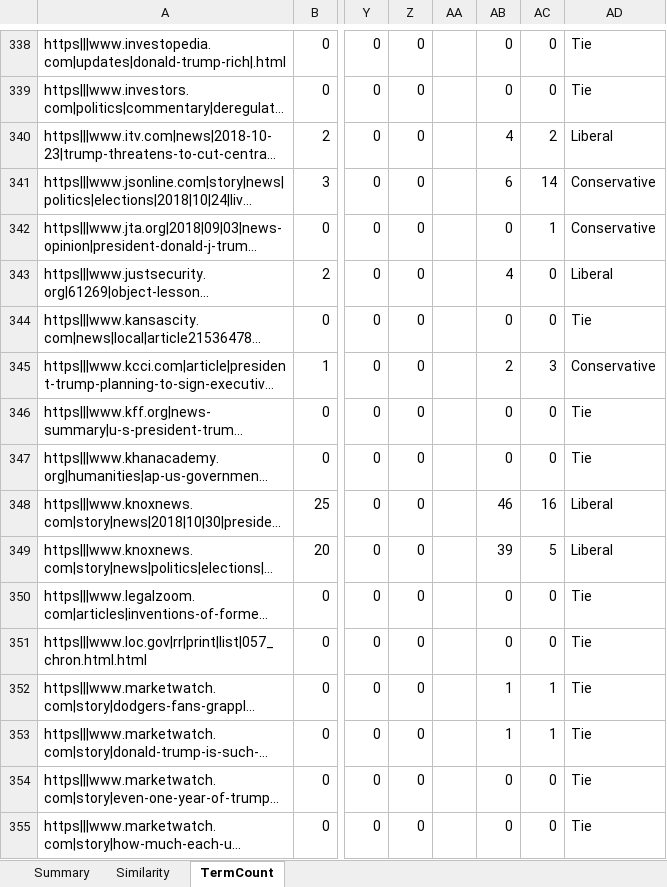
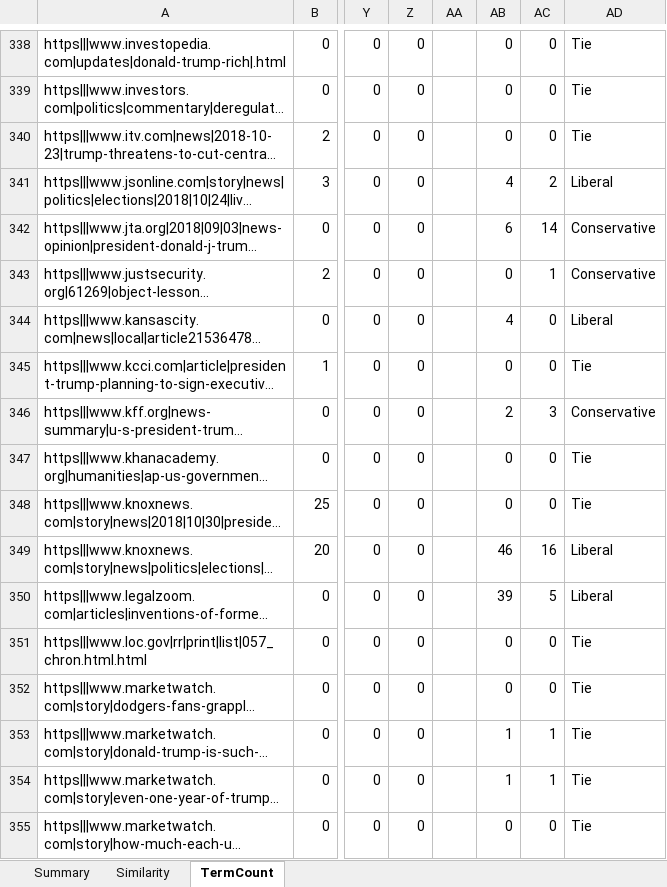
Before and after one commit to DAndreChampagne/CSC450, an Excel workbook: results/results.xlsx, sheet TermCount, drawn as a sheet; only a part is shown, gaps mark what is left out; long unchanged cells end in …; values as stored, in another font and other column widths than the file's, no borders; the diff covers the shown part only; the diff names each change by its address in the sheet, - before the commit and + after, or states it on an @@ line.

```diff
--- a/results/results.xlsx (sheet TermCount)
+++ b/results/results.xlsx (sheet TermCount)
-AB340: 4
+AB340: 0
-AC340: 2
+AC340: 0
-AD340: Liberal
+AD340: Tie
-AB341: 6
+AB341: 4
-AC341: 14
+AC341: 2
-AD341: Conservative
+AD341: Liberal
-AB342: 0
+AB342: 6
-AC342: 1
+AC342: 14
-AB343: 4
+AB343: 0
-AC343: 0
+AC343: 1
-AD343: Liberal
+AD343: Conservative
-AB344: 0
+AB344: 4
-AD344: Tie
+AD344: Liberal
-AB345: 2
+AB345: 0
-AC345: 3
+AC345: 0
-AD345: Conservative
+AD345: Tie
-AB346: 0
+AB346: 2
-AC346: 0
+AC346: 3
-AD346: Tie
+AD346: Conservative
-AB348: 46
+AB348: 0
-AC348: 16
+AC348: 0
-AD348: Liberal
+AD348: Tie
-AB349: 39
+AB349: 46
-AC349: 5
+AC349: 16
-AB350: 0
+AB350: 39
-AC350: 0
+AC350: 5
-AD350: Tie
+AD350: Liberal
-AB352: 1
+AB352: 0
-AC352: 1
+AC352: 0
-AB354: 0
+AB354: 1
-AC354: 0
+AC354: 1
```
Also changed, not shown: 1 added row and 1286 edited cells elsewhere in this sheet, sheet Summary, sheet Similarity, formulas that keep their value, hidden cells, charts or pictures, 11 other files.
